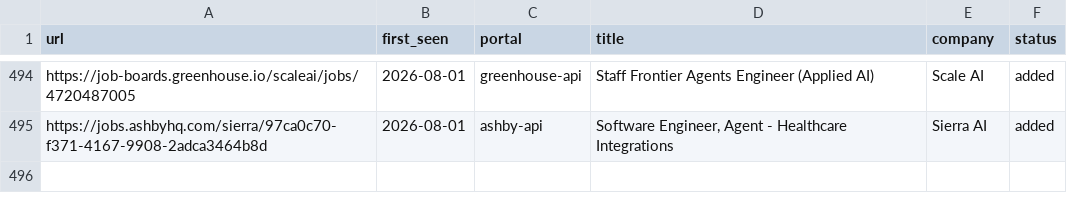
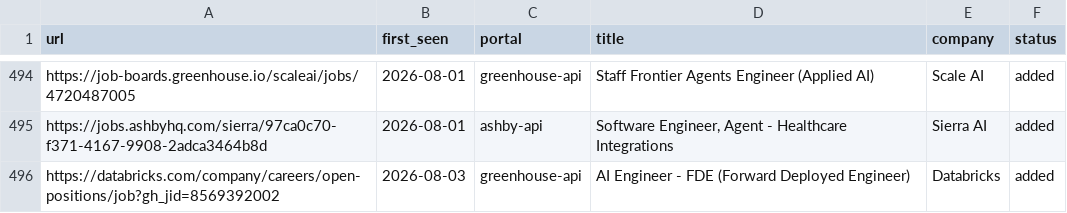
Before and after one commit to jayavardhan8907/AutomateJob, a TSV file: data/scan-history.tsv, drawn as a sheet; only a part is shown, gaps mark what is left out.

Commit message:
chore: auto-scan 2026-08-03

```diff
--- a/data/scan-history.tsv
+++ b/data/scan-history.tsv
@@ -495 +495,2 @@ https://job-boards.greenhouse.io/scaleai/jobs/4720487005	2026-08-01	greenhouse-a
 https://jobs.ashbyhq.com/sierra/97ca0c70-f371-4167-9908-2adca3464b8d	2026-08-01	ashby-api	Software Engineer, Agent - Healthcare Integrations	Sierra AI	added
+https://databricks.com/company/careers/open-positions/job?gh_jid=8569392002	2026-08-03	greenhouse-api	AI Engineer - FDE (Forward Deployed Engineer)	Databricks	added
```
Also changed, not shown: 1 other file.
